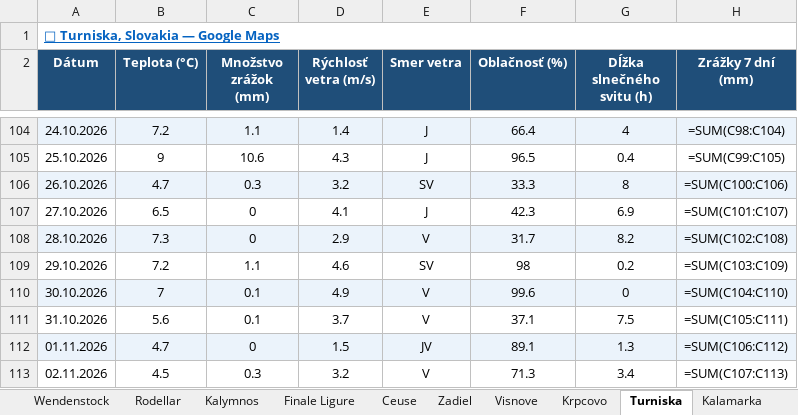
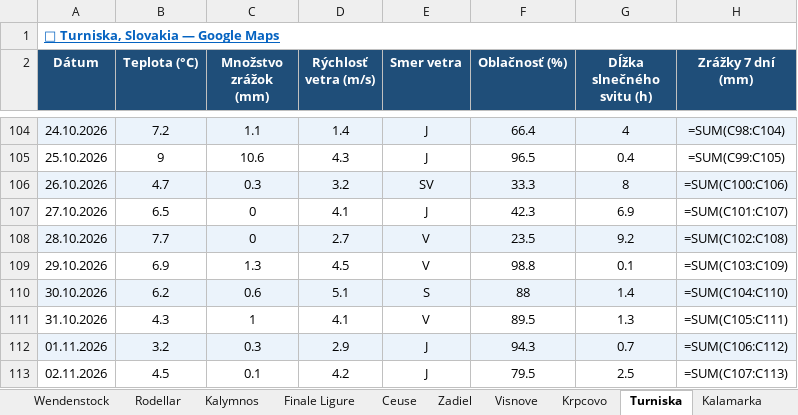
Before and after one commit to slavo1976/AgentWeather, an Excel workbook: WeatherHistory.xlsx, sheet Turniska, drawn as a sheet; only a part is shown, gaps mark what is left out; values as stored, in another font and other column widths than the file's, no borders; formulas without a stored value are shown as written; the diff covers the shown part only; the diff names each change by its address in the sheet, - before the commit and + after, or states it on an @@ line.

```diff
--- a/WeatherHistory.xlsx (sheet Turniska)
+++ b/WeatherHistory.xlsx (sheet Turniska)
-B108 (Teplota (°C)): 7.3
+B108 (Teplota (°C)): 7.7
-D108 (Rýchlosť vetra (m/s)): 2.9
+D108 (Rýchlosť vetra (m/s)): 2.7
-F108 (Oblačnosť (%)): 31.7
+F108 (Oblačnosť (%)): 23.5
-G108 (Dĺžka slnečného svitu (h)): 8.2
+G108 (Dĺžka slnečného svitu (h)): 9.2
-B109 (Teplota (°C)): 7.2
+B109 (Teplota (°C)): 6.9
-C109 (Množstvo zrážok (mm)): 1.1
+C109 (Množstvo zrážok (mm)): 1.3
-D109 (Rýchlosť vetra (m/s)): 4.6
+D109 (Rýchlosť vetra (m/s)): 4.5
-E109 (Smer vetra): SV
+E109 (Smer vetra): V
-F109 (Oblačnosť (%)): 98
+F109 (Oblačnosť (%)): 98.8
-G109 (Dĺžka slnečného svitu (h)): 0.2
+G109 (Dĺžka slnečného svitu (h)): 0.1
-B110 (Teplota (°C)): 7
+B110 (Teplota (°C)): 6.2
-C110 (Množstvo zrážok (mm)): 0.1
+C110 (Množstvo zrážok (mm)): 0.6
-D110 (Rýchlosť vetra (m/s)): 4.9
+D110 (Rýchlosť vetra (m/s)): 5.1
-E110 (Smer vetra): V
+E110 (Smer vetra): S
-F110 (Oblačnosť (%)): 99.6
+F110 (Oblačnosť (%)): 88
-G110 (Dĺžka slnečného svitu (h)): 0
+G110 (Dĺžka slnečného svitu (h)): 1.4
-B111 (Teplota (°C)): 5.6
+B111 (Teplota (°C)): 4.3
-C111 (Množstvo zrážok (mm)): 0.1
+C111 (Množstvo zrážok (mm)): 1
-D111 (Rýchlosť vetra (m/s)): 3.7
+D111 (Rýchlosť vetra (m/s)): 4.1
-F111 (Oblačnosť (%)): 37.1
+F111 (Oblačnosť (%)): 89.5
-G111 (Dĺžka slnečného svitu (h)): 7.5
+G111 (Dĺžka slnečného svitu (h)): 1.3
-B112 (Teplota (°C)): 4.7
+B112 (Teplota (°C)): 3.2
-C112 (Množstvo zrážok (mm)): 0
+C112 (Množstvo zrážok (mm)): 0.3
-D112 (Rýchlosť vetra (m/s)): 1.5
+D112 (Rýchlosť vetra (m/s)): 2.9
-E112 (Smer vetra): JV
+E112 (Smer vetra): J
-F112 (Oblačnosť (%)): 89.1
+F112 (Oblačnosť (%)): 94.3
-G112 (Dĺžka slnečného svitu (h)): 1.3
+G112 (Dĺžka slnečného svitu (h)): 0.7
-C113 (Množstvo zrážok (mm)): 0.3
+C113 (Množstvo zrážok (mm)): 0.1
-D113 (Rýchlosť vetra (m/s)): 3.2
+D113 (Rýchlosť vetra (m/s)): 4.2
-E113 (Smer vetra): V
+E113 (Smer vetra): J
-F113 (Oblačnosť (%)): 71.3
+F113 (Oblačnosť (%)): 79.5
-G113 (Dĺžka slnečného svitu (h)): 3.4
+G113 (Dĺžka slnečného svitu (h)): 2.5
```
Also changed, not shown: 1 added row elsewhere in this sheet, sheet Adrspach, sheet Kalymnos, sheet Leonidio, sheet Ceuse, sheet Repiska, sheet San Vito la Capo, 13 more sheets.
